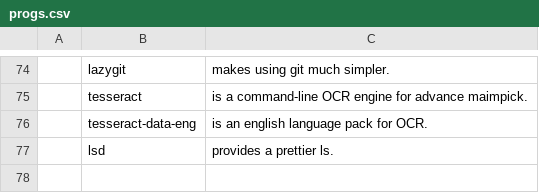
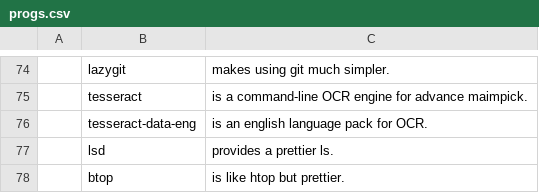
Before and after one commit to corbin-zip/CARBS, a CSV file: progs.csv, drawn as a sheet; only a part is shown, gaps mark what is left out; the diff names each change by its address in the sheet, - before the commit and + after, or states it on an @@ line.

Commit message:
add btop

```diff
--- a/progs.csv
+++ b/progs.csv
+row 78:  | btop | is like htop but prettier.
```
